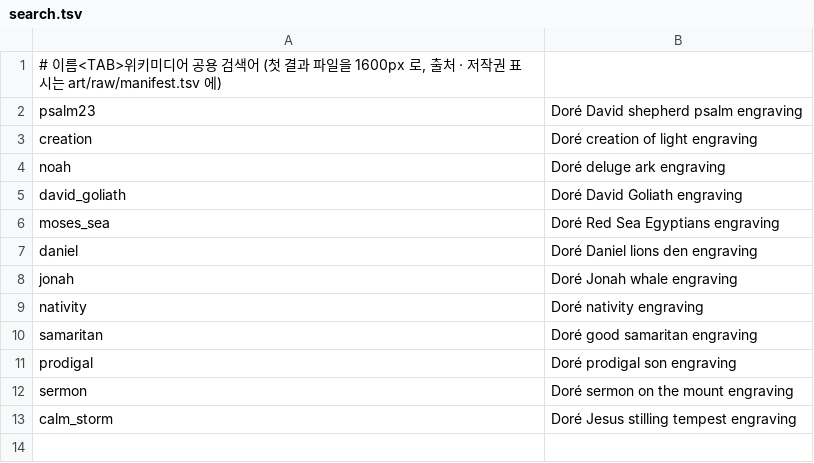
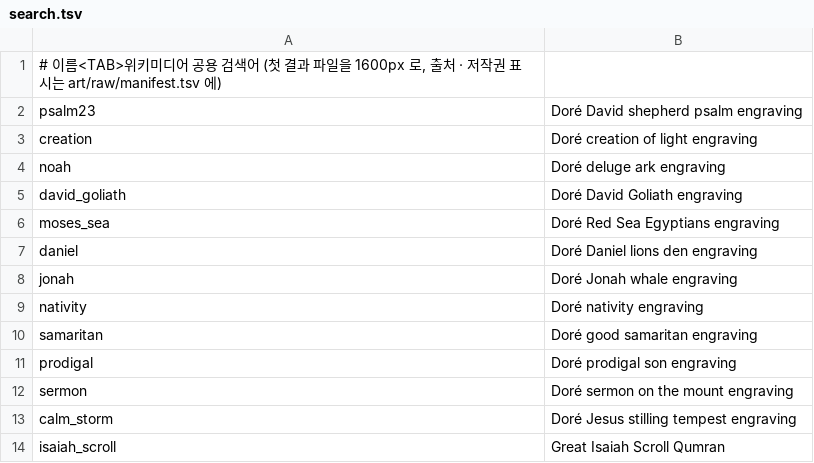
Before and after one commit to graviton94/TODAYBIBLE, a TSV file: art/search.tsv, drawn as a sheet; the diff names each change by its address in the sheet, - before the commit and + after, or states it on an @@ line.

```diff
--- a/art/search.tsv
+++ b/art/search.tsv
+row 14: isaiah_scroll | Great Isaiah Scroll Qumran
```
